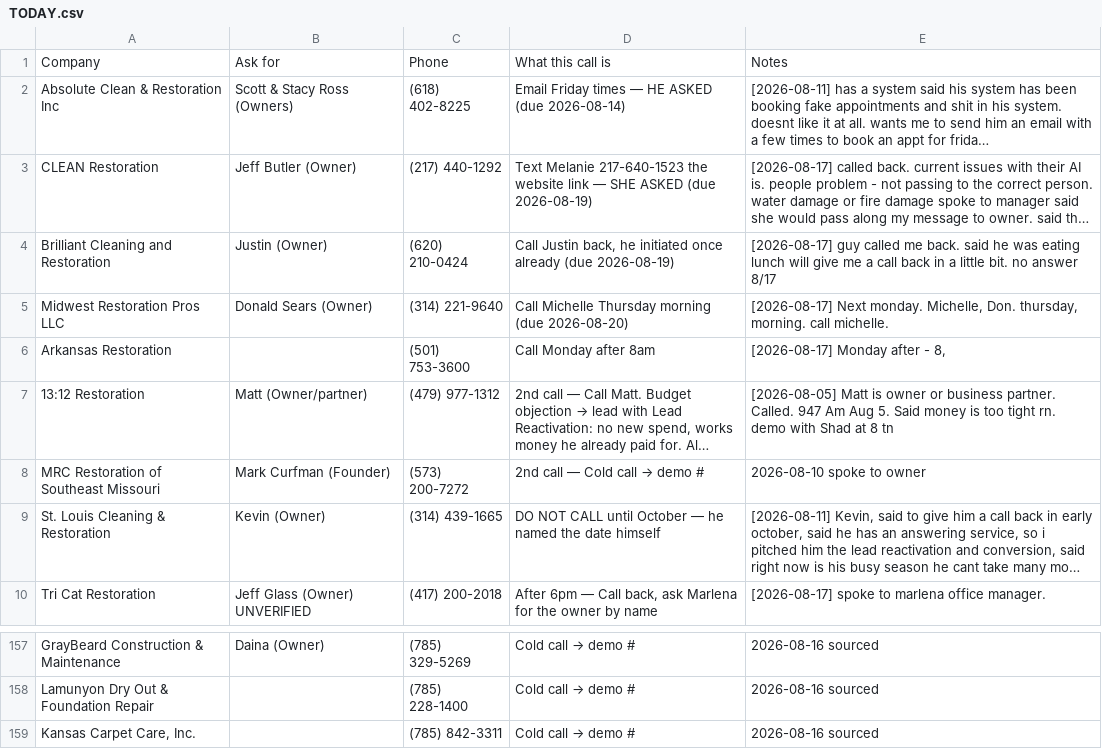
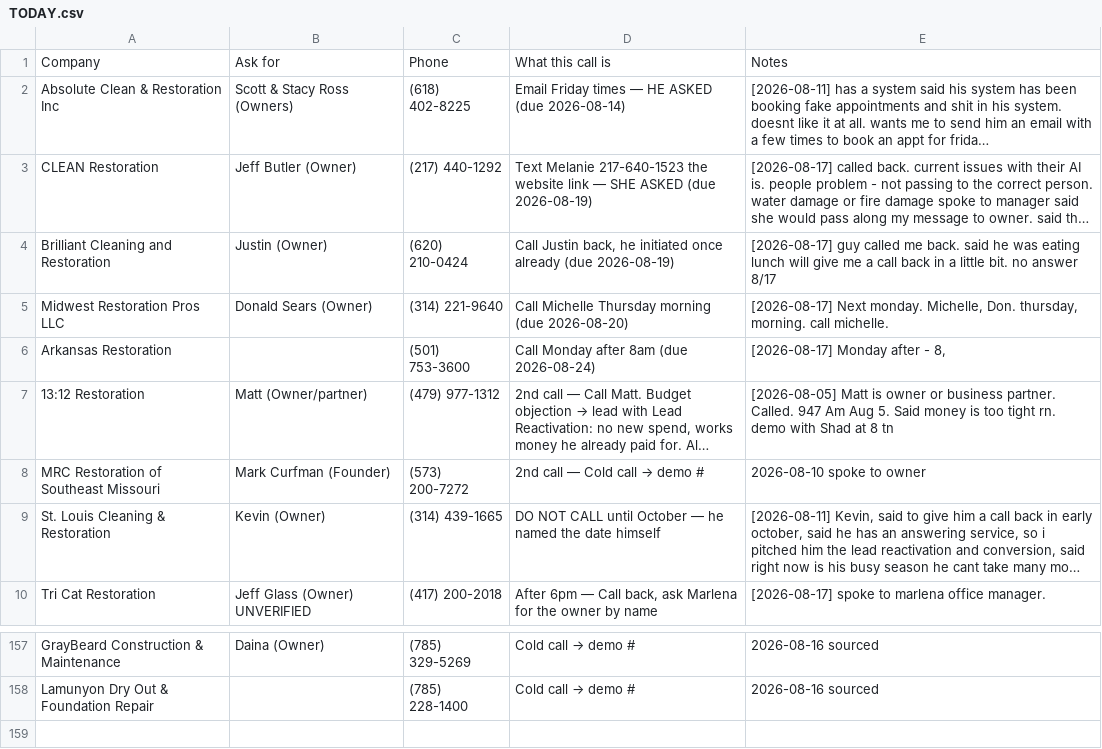
Before and after one commit to officialunifitapp-blip/MDPEnterprise.inc, a CSV file: dialer/TODAY.csv, drawn as a sheet; only a part is shown, gaps mark what is left out; long unchanged cells end in …; the diff names each change by its address in the sheet, - before the commit and + after, or states it on an @@ line.

```diff
--- a/dialer/TODAY.csv
+++ b/dialer/TODAY.csv
-D6: Call Monday after 8am
+D6: Call Monday after 8am (due 2026-08-24)
-row 159: Kansas Carpet Care, Inc. |  | (785) 842-3311 | Cold call → demo # | 2026-08-16 sourced
```
Also changed, not shown: 1 other file.
